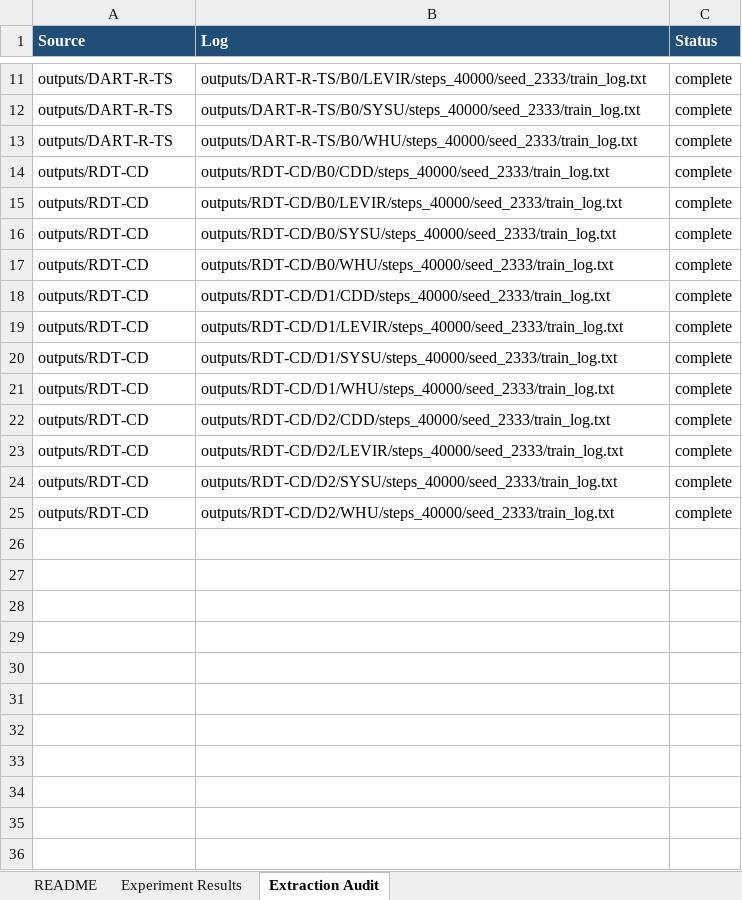
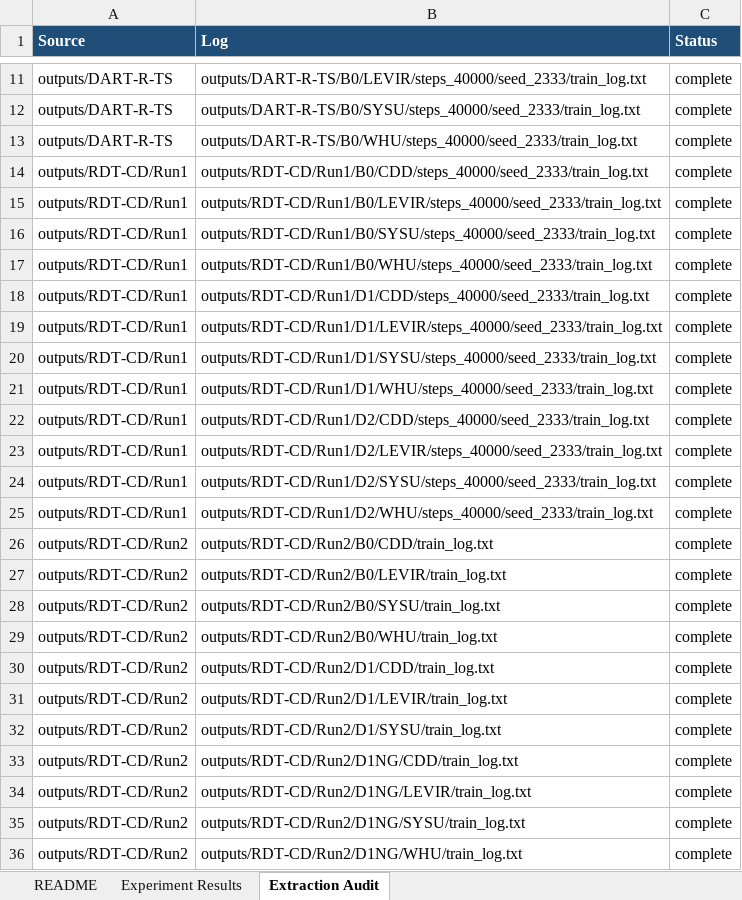
Before and after one commit to YuqiWang-code/LS-Rep_BCD, an Excel workbook: docs/experiment_metrics.xlsx, sheet Extraction Audit, drawn as a sheet; only a part is shown, gaps mark what is left out; values as stored, in another font and other column widths than the file's, no borders; the diff names each change by its address in the sheet, - before the commit and + after, or states it on an @@ line.

```diff
--- a/docs/experiment_metrics.xlsx (sheet Extraction Audit)
+++ b/docs/experiment_metrics.xlsx (sheet Extraction Audit)
-A14:A25 (Source): outputs/RDT-CD
+A14:A25 (Source): outputs/RDT-CD/Run1
-B14 (Log): outputs/RDT-CD/B0/CDD/steps_40000/seed_2333/train_log.txt
+B14 (Log): outputs/RDT-CD/Run1/B0/CDD/steps_40000/seed_2333/train_log.txt
-B15 (Log): outputs/RDT-CD/B0/LEVIR/steps_40000/seed_2333/train_log.txt
+B15 (Log): outputs/RDT-CD/Run1/B0/LEVIR/steps_40000/seed_2333/train_log.txt
-B16 (Log): outputs/RDT-CD/B0/SYSU/steps_40000/seed_2333/train_log.txt
+B16 (Log): outputs/RDT-CD/Run1/B0/SYSU/steps_40000/seed_2333/train_log.txt
-B17 (Log): outputs/RDT-CD/B0/WHU/steps_40000/seed_2333/train_log.txt
+B17 (Log): outputs/RDT-CD/Run1/B0/WHU/steps_40000/seed_2333/train_log.txt
-B18 (Log): outputs/RDT-CD/D1/CDD/steps_40000/seed_2333/train_log.txt
+B18 (Log): outputs/RDT-CD/Run1/D1/CDD/steps_40000/seed_2333/train_log.txt
-B19 (Log): outputs/RDT-CD/D1/LEVIR/steps_40000/seed_2333/train_log.txt
+B19 (Log): outputs/RDT-CD/Run1/D1/LEVIR/steps_40000/seed_2333/train_log.txt
-B20 (Log): outputs/RDT-CD/D1/SYSU/steps_40000/seed_2333/train_log.txt
+B20 (Log): outputs/RDT-CD/Run1/D1/SYSU/steps_40000/seed_2333/train_log.txt
-B21 (Log): outputs/RDT-CD/D1/WHU/steps_40000/seed_2333/train_log.txt
+B21 (Log): outputs/RDT-CD/Run1/D1/WHU/steps_40000/seed_2333/train_log.txt
-B22 (Log): outputs/RDT-CD/D2/CDD/steps_40000/seed_2333/train_log.txt
+B22 (Log): outputs/RDT-CD/Run1/D2/CDD/steps_40000/seed_2333/train_log.txt
-B23 (Log): outputs/RDT-CD/D2/LEVIR/steps_40000/seed_2333/train_log.txt
+B23 (Log): outputs/RDT-CD/Run1/D2/LEVIR/steps_40000/seed_2333/train_log.txt
-B24 (Log): outputs/RDT-CD/D2/SYSU/steps_40000/seed_2333/train_log.txt
+B24 (Log): outputs/RDT-CD/Run1/D2/SYSU/steps_40000/seed_2333/train_log.txt
-B25 (Log): outputs/RDT-CD/D2/WHU/steps_40000/seed_2333/train_log.txt
+B25 (Log): outputs/RDT-CD/Run1/D2/WHU/steps_40000/seed_2333/train_log.txt
+row 26: outputs/RDT-CD/Run2 | outputs/RDT-CD/Run2/B0/CDD/train_log.txt | complete
+row 27: outputs/RDT-CD/Run2 | outputs/RDT-CD/Run2/B0/LEVIR/train_log.txt | complete
+row 28: outputs/RDT-CD/Run2 | outputs/RDT-CD/Run2/B0/SYSU/train_log.txt | complete
+row 29: outputs/RDT-CD/Run2 | outputs/RDT-CD/Run2/B0/WHU/train_log.txt | complete
+row 30: outputs/RDT-CD/Run2 | outputs/RDT-CD/Run2/D1/CDD/train_log.txt | complete
+row 31: outputs/RDT-CD/Run2 | outputs/RDT-CD/Run2/D1/LEVIR/train_log.txt | complete
+row 32: outputs/RDT-CD/Run2 | outputs/RDT-CD/Run2/D1/SYSU/train_log.txt | complete
+row 33: outputs/RDT-CD/Run2 | outputs/RDT-CD/Run2/D1NG/CDD/train_log.txt | complete
+row 34: outputs/RDT-CD/Run2 | outputs/RDT-CD/Run2/D1NG/LEVIR/train_log.txt | complete
+row 35: outputs/RDT-CD/Run2 | outputs/RDT-CD/Run2/D1NG/SYSU/train_log.txt | complete
+row 36: outputs/RDT-CD/Run2 | outputs/RDT-CD/Run2/D1NG/WHU/train_log.txt | complete
```
Also changed, not shown: sheet Experiment Results, sheet README, 1 other file.
